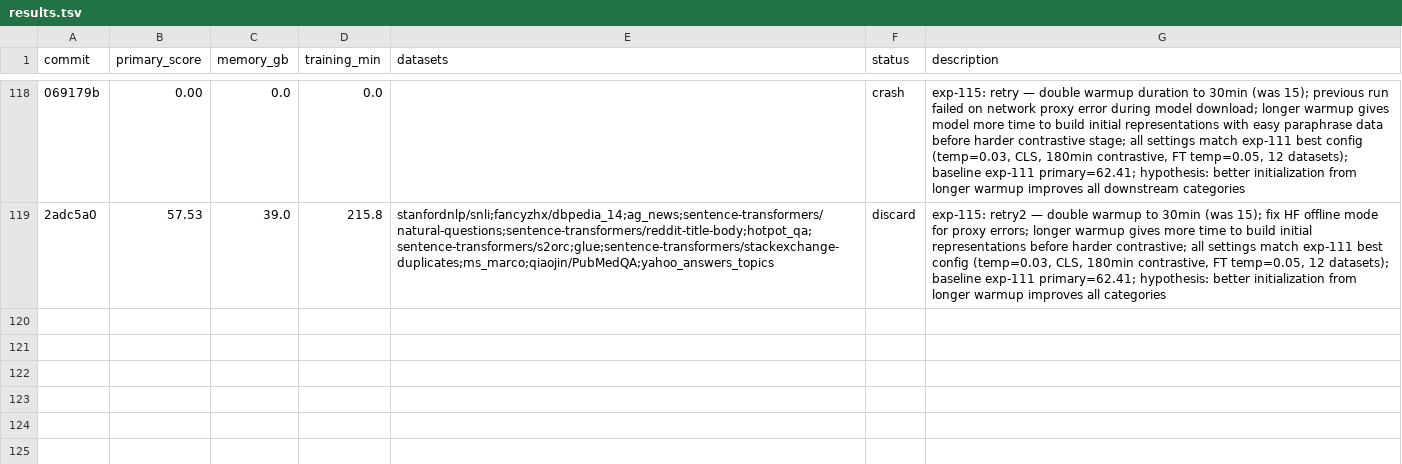
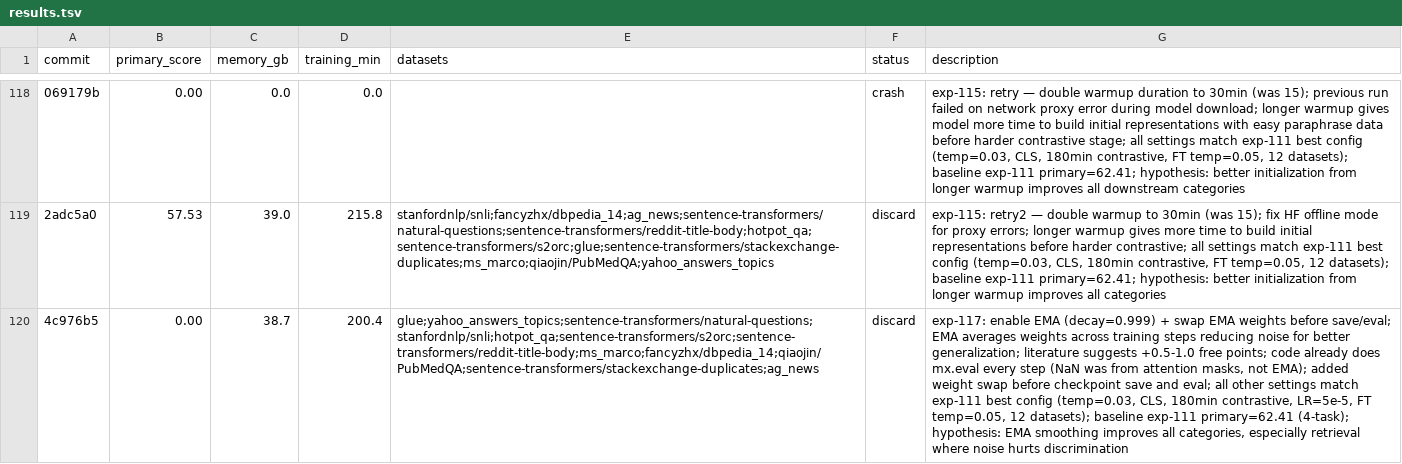
Before and after one commit to pierretokns/autoresearch-embed, a TSV file: results.tsv, drawn as a sheet; only a part is shown, gaps mark what is left out; the diff names each change by its address in the sheet, - before the commit and + after, or states it on an @@ line.

Commit message:
result: discard exp-117: enable EMA (decay=0.999) + swap EMA weights before save/eval; EMA averages weights across training steps reducing noise for better generalization; literature suggests +0.5-1.0 free points; code already does mx.eval every step (NaN was from attention masks, not EMA); added weight swap before checkpoint save and eval; all other settings match exp-111 best config (temp=0.03, CLS, 180min contrastive, LR=5e-5, FT temp=0.05, 12 datasets); baseline exp-111 primary=62.41 (4-task); hypothesis: EMA smoothing improves all categories, especially retrieval where noise hurts discrimination

```diff
--- a/results.tsv
+++ b/results.tsv
+row 120: 4c976b5 | 0.00 | 38.7 | 200.4 | glue;yahoo_answers_topics;sentence-transformers/natural-questions;stanfordnlp/snli;hotpot_qa;sentence-transformers/s2orc;sentence-transformers/reddit-title-body;ms_marco;fancyzhx/dbpedia_14;qiaojin/PubMedQA;sentence-transformers/stackexchange-duplicates;ag_news | discard | exp-117: enable EMA (decay=0.999) + swap EMA weights before save/eval; EMA averages weights across training steps reducing noise for better generalization; literature suggests +0.5-1.0 free points; code already does mx.eval every step (NaN was from attention masks, not EMA); added weight swap before checkpoint save and eval; all other settings match exp-111 best config (temp=0.03, CLS, 180min contrastive, LR=5e-5, FT temp=0.05, 12 datasets); baseline exp-111 primary=62.41 (4-task); hypothesis: EMA smoothing improves all categories, especially retrieval where noise hurts discrimination
```
Also changed, not shown: 1 other file.
